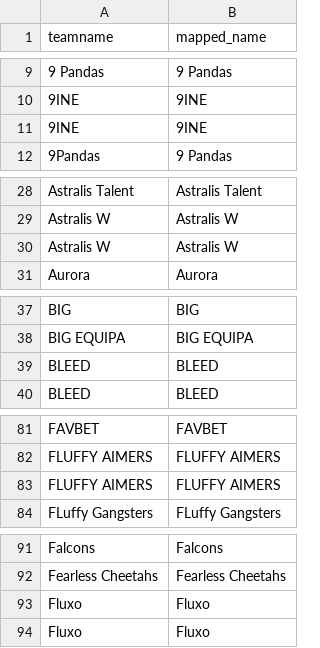
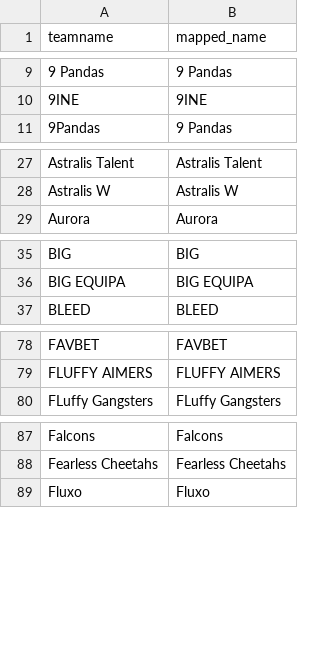
Before and after one commit to debruijn/cs2, a CSV file: aggregate_cs2_ranking/teamname_mapping.csv, drawn as a sheet; only a part is shown, gaps mark what is left out; the diff covers the shown part only.

```diff
--- a/aggregate_cs2_ranking/teamname_mapping.csv
+++ b/aggregate_cs2_ranking/teamname_mapping.csv
@@ -10,3 +10,2 @@
 9INE,9INE
-9INE,9INE
 9Pandas,9 Pandas
@@ -29,3 +28,2 @@ Astralis Talent,Astralis Talent
 Astralis W,Astralis W
-Astralis W,Astralis W
 Aurora,Aurora
@@ -38,3 +36,2 @@ BIG,BIG
 BIG EQUIPA,BIG EQUIPA
-BLEED,BLEED
 BLEED,BLEED
@@ -82,3 +79,2 @@ FAVBET,FAVBET
 FLUFFY AIMERS,FLUFFY AIMERS
-FLUFFY AIMERS,FLUFFY AIMERS
 FLuffy Gangsters,FLuffy Gangsters
@@ -92,3 +88,2 @@ Falcons,Falcons
 Fearless Cheetahs,Fearless Cheetahs
-Fluxo,Fluxo
 Fluxo,Fluxo
```
Also changed, not shown: 5 added rows and 10 removed rows elsewhere in this file, 5 other files.
